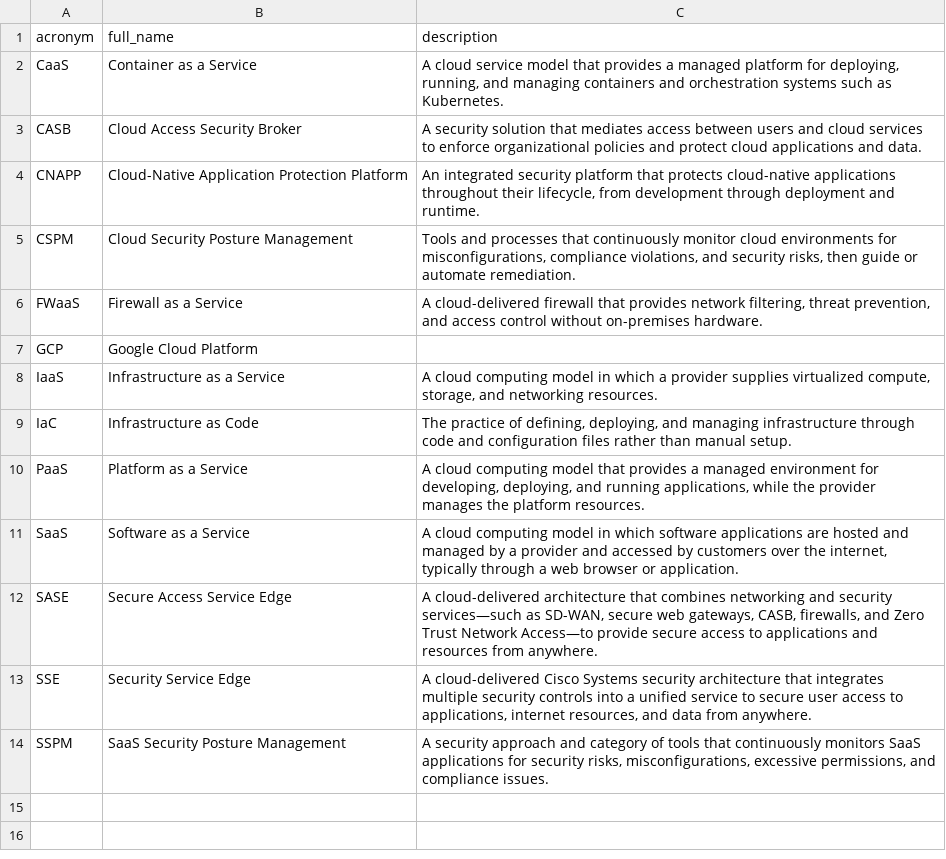
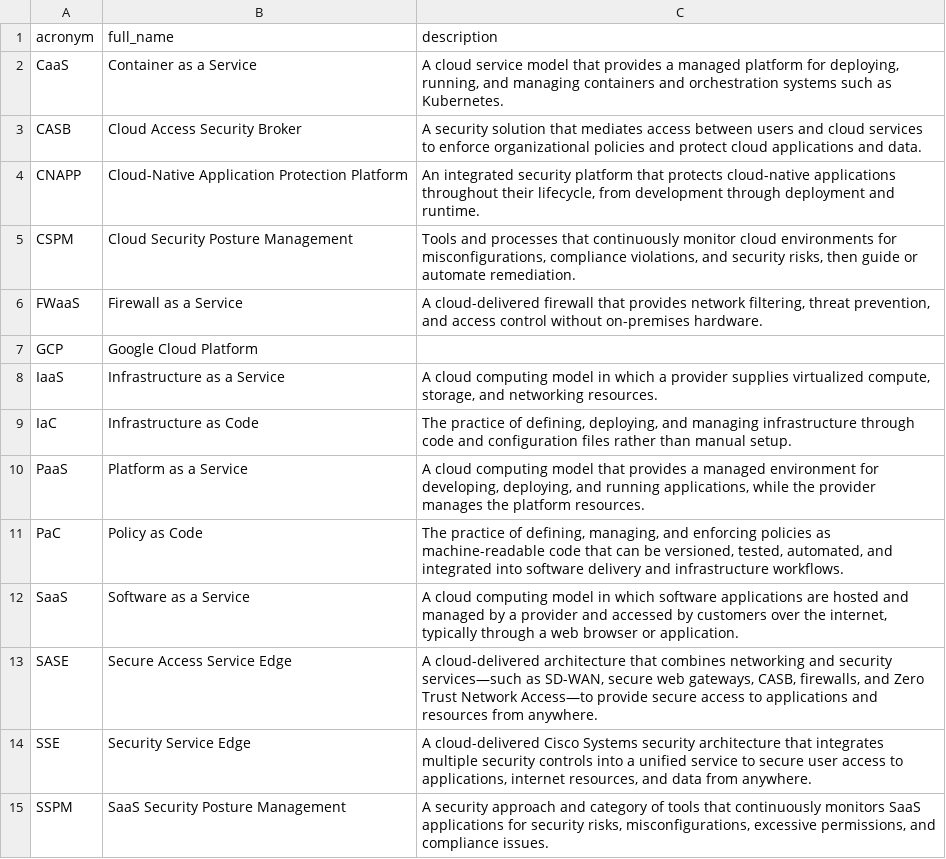
Before and after one commit to NoelStanfordOveson/mezmerize, a CSV file: data/cloud_security.csv, drawn as a sheet; the diff names each change by its address in the sheet, - before the commit and + after, or states it on an @@ line.

```diff
--- a/data/cloud_security.csv
+++ b/data/cloud_security.csv
+row 11: PaC | Policy as Code | The practice of defining, managing, and enforcing policies as machine-readable code that can be versioned, tested, automated, and integrated into software delivery and infrastructure workflows.
```
Also changed, not shown: data/certifications.csv, data/cybersecurity.csv, 3 other files.
